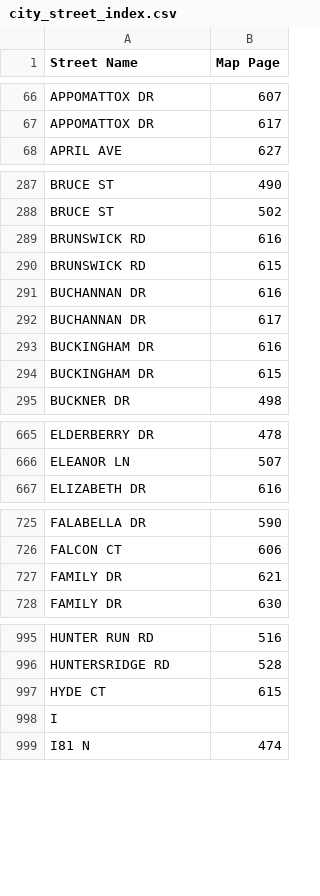
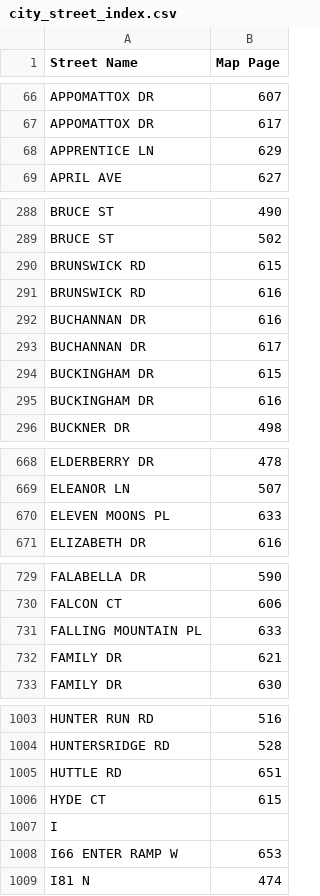
Before and after one commit to mrcoulson/Emergency-Responders-Mapbook, a CSV file: data/city_street_index.csv, drawn as a sheet; only a part is shown, gaps mark what is left out; the diff covers the shown part only.

```diff
--- a/data/city_street_index.csv
+++ b/data/city_street_index.csv
@@ -67,2 +67,3 @@ APPOMATTOX DR,607
 APPOMATTOX DR,617
+APPRENTICE LN,629
 APRIL AVE,627
@@ -288,8 +289,8 @@ BRUCE ST,490
 BRUCE ST,502
-BRUNSWICK RD,616
 BRUNSWICK RD,615
+BRUNSWICK RD,616
 BUCHANNAN DR,616
 BUCHANNAN DR,617
-BUCKINGHAM DR,616
 BUCKINGHAM DR,615
+BUCKINGHAM DR,616
 BUCKNER DR,498
@@ -666,2 +669,3 @@ ELDERBERRY DR,478
 ELEANOR LN,507
+ELEVEN MOONS PL,633
 ELIZABETH DR,616
@@ -726,2 +730,3 @@ FALABELLA DR,590
 FALCON CT,606
+FALLING MOUNTAIN PL,633
 FAMILY DR,621
@@ -996,4 +1004,6 @@ HUNTER RUN RD,516
 HUNTERSRIDGE RD,528
+HUTTLE RD,651
 HYDE CT,615
 I
+I66 ENTER RAMP W,653
 I81 N,474
```
Also changed, not shown: 27 added rows, 1 removed row and 28 moved rows elsewhere in this file, data/county_street_index.csv, 4 other files.
